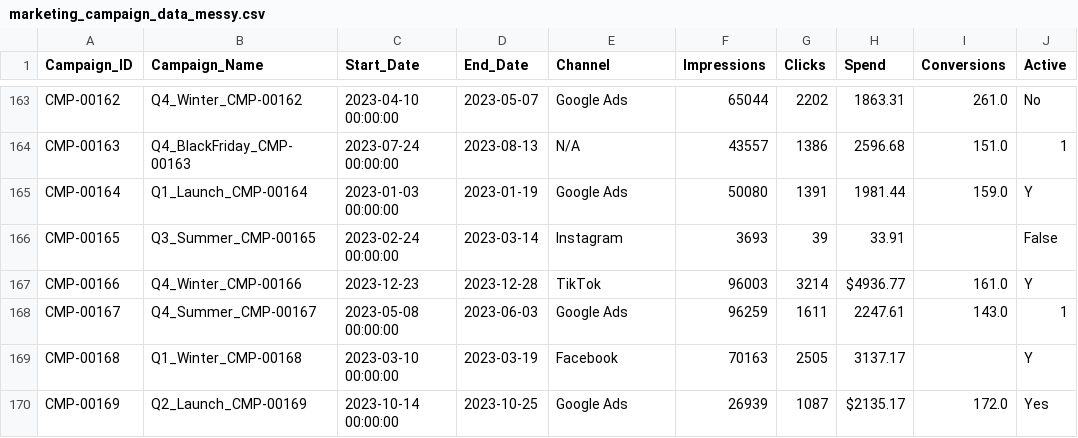
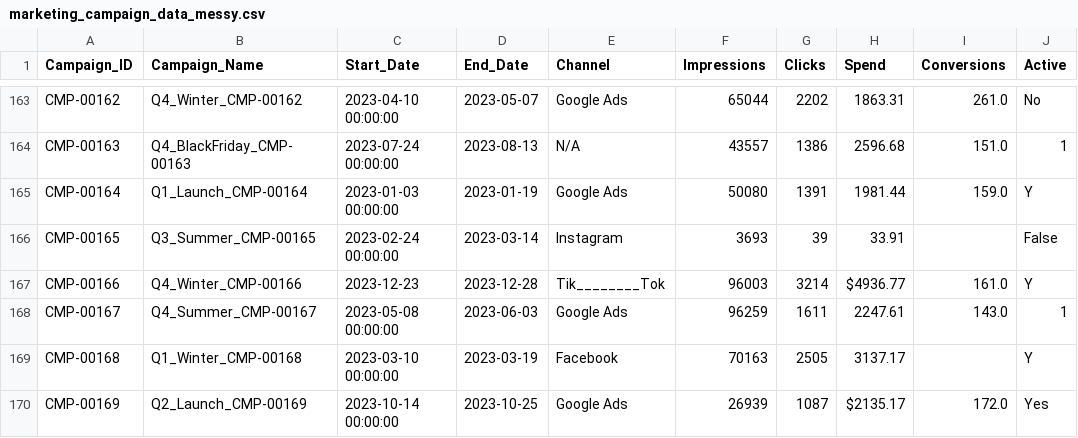
Before and after one commit to sky-shiva/data-cleaning-project, a CSV file: marketing_campaign_data_messy.csv, drawn as a sheet; only a part is shown, gaps mark what is left out; the diff names each change by its address in the sheet, - before the commit and + after, or states it on an @@ line.

```diff
--- a/marketing_campaign_data_messy.csv
+++ b/marketing_campaign_data_messy.csv
-E167 (Channel): TikTok
+E167 (Channel): Tik________Tok
```
Also changed, not shown: 1 other file.
